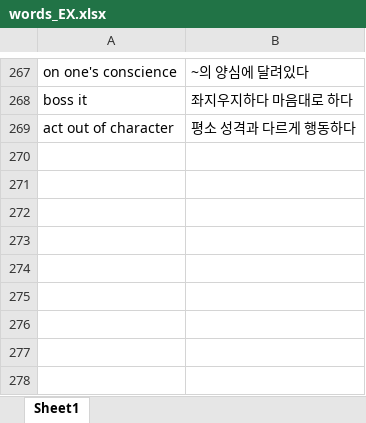
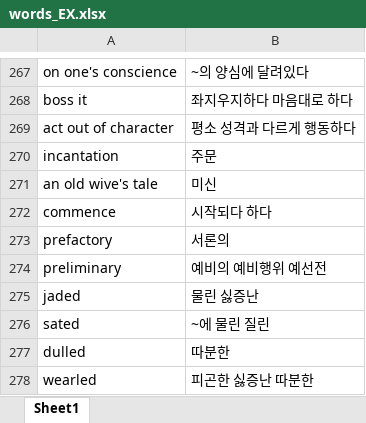
Before and after one commit to omegaron23/words, an Excel workbook: words_EX.xlsx, sheet Sheet1, drawn as a sheet; only a part is shown, gaps mark what is left out; values as stored, in another font and other column widths than the file's, no borders; the diff names each change by its address in the sheet, - before the commit and + after, or states it on an @@ line.

```diff
--- a/words_EX.xlsx (sheet Sheet1)
+++ b/words_EX.xlsx (sheet Sheet1)
+row 270: incantation | 주문
+row 271: an old wive's tale | 미신
+row 272: commence | 시작되다 하다
+row 273: prefactory | 서론의
+row 274: preliminary | 예비의 예비행위 예선전
+row 275: jaded | 물린 싫증난
+row 276: sated | ~에 물린 질린
+row 277: dulled | 따분한
+row 278: wearled | 피곤한 싫증난 따분한
```
Also changed, not shown: 2 other files.
